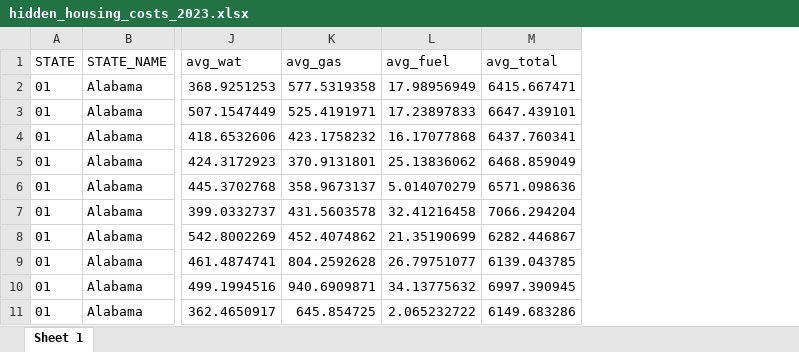
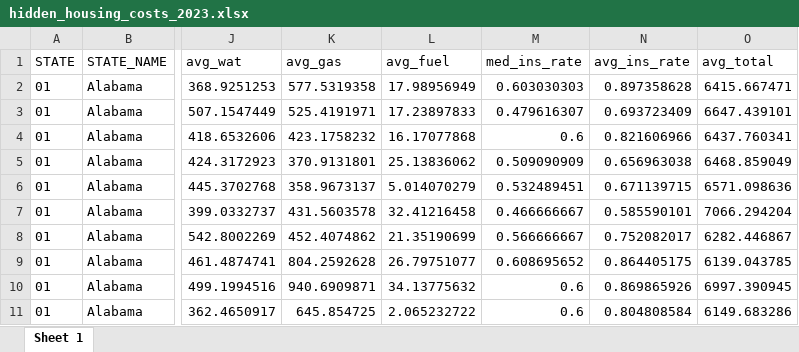
Before and after one commit to ianwellskennedy/pums, an Excel workbook: hidden-housing-costs/outputs/hidden_housing_costs_2023.xlsx, sheet Sheet 1, drawn as a sheet; only a part is shown, gaps mark what is left out; values as stored, in another font and other column widths than the file's, no borders; the diff names each change by its address in the sheet, - before the commit and + after, or states it on an @@ line.

Commit message:
Finalized 2024 hidden housing costs.

```diff
--- a/hidden-housing-costs/outputs/hidden_housing_costs_2023.xlsx (sheet Sheet 1)
+++ b/hidden-housing-costs/outputs/hidden_housing_costs_2023.xlsx (sheet Sheet 1)
+column M (med_ins_rate), rows 2-11: 0.603030303 | 0.479616307 | 0.6 | 0.509090909 | 0.532489451 | 0.466666667 | 0.566666667 | 0.608695652 | 0.6 | 0.6
+column N (avg_ins_rate), rows 2-11: 0.897358628 | 0.693723409 | 0.821606966 | 0.656963038 | 0.671139715 | 0.585590101 | 0.752082017 | 0.864405175 | 0.869865926 | 0.804808584
```
Also changed, not shown: hidden-housing-costs/outputs/hidden_housing_costs_2024.xlsx, 12 other files.
